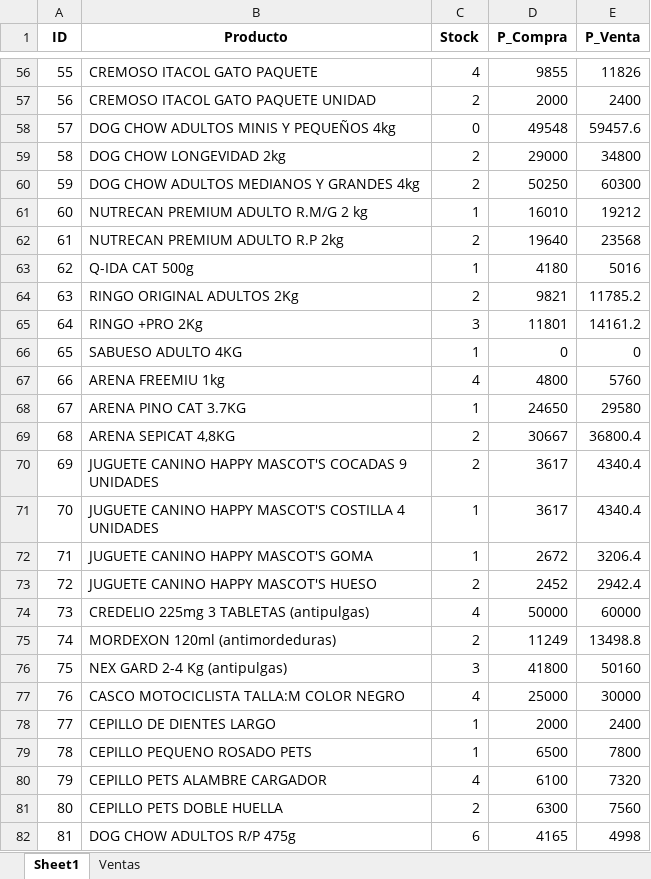
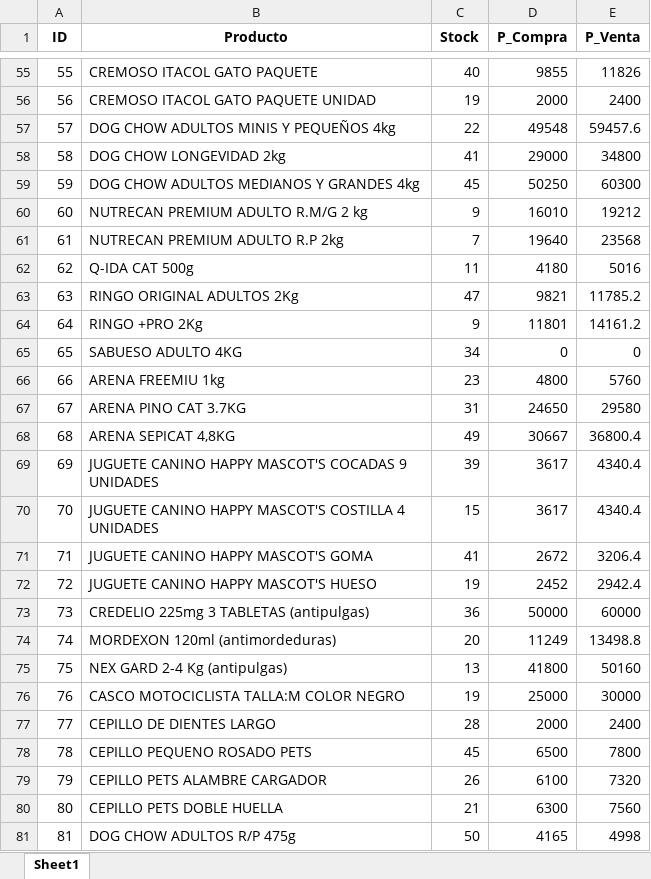
Before and after one commit to Zuleto1231/Hocicones, an Excel workbook: BD.xlsx, sheet Sheet1, drawn as a sheet; only a part is shown, gaps mark what is left out; values as stored, in another font and other column widths than the file's, no borders; addresses are those after the commit; the diff covers the shown part only; the diff names each change by its address in the sheet, - before the commit and + after, or states it on an @@ line.

```diff
--- a/BD.xlsx (sheet Sheet1)
+++ b/BD.xlsx (sheet Sheet1)
-sheet tab: Ventas
-C55 (Stock): 4
+C55 (Stock): 40
-C56 (Stock): 2
+C56 (Stock): 19
-C57 (Stock): 0
+C57 (Stock): 22
-C58 (Stock): 2
+C58 (Stock): 41
-C59 (Stock): 2
+C59 (Stock): 45
-C60 (Stock): 1
+C60 (Stock): 9
-C61 (Stock): 2
+C61 (Stock): 7
-C62 (Stock): 1
+C62 (Stock): 11
-C63 (Stock): 2
+C63 (Stock): 47
-C64 (Stock): 3
+C64 (Stock): 9
-C65 (Stock): 1
+C65 (Stock): 34
-C66 (Stock): 4
+C66 (Stock): 23
-C67 (Stock): 1
+C67 (Stock): 31
-C68 (Stock): 2
+C68 (Stock): 49
-C69 (Stock): 2
+C69 (Stock): 39
-C70 (Stock): 1
+C70 (Stock): 15
-C71 (Stock): 1
+C71 (Stock): 41
-C72 (Stock): 2
+C72 (Stock): 19
-C73 (Stock): 4
+C73 (Stock): 36
-C74 (Stock): 2
+C74 (Stock): 20
-C75 (Stock): 3
+C75 (Stock): 13
-C76 (Stock): 4
+C76 (Stock): 19
-C77 (Stock): 1
+C77 (Stock): 28
-C78 (Stock): 1
+C78 (Stock): 45
-C79 (Stock): 4
+C79 (Stock): 26
-C80 (Stock): 2
+C80 (Stock): 21
-C81 (Stock): 6
+C81 (Stock): 50
```
Also changed, not shown: 3 added rows, 2 removed rows and 302 edited cells elsewhere in this sheet.
